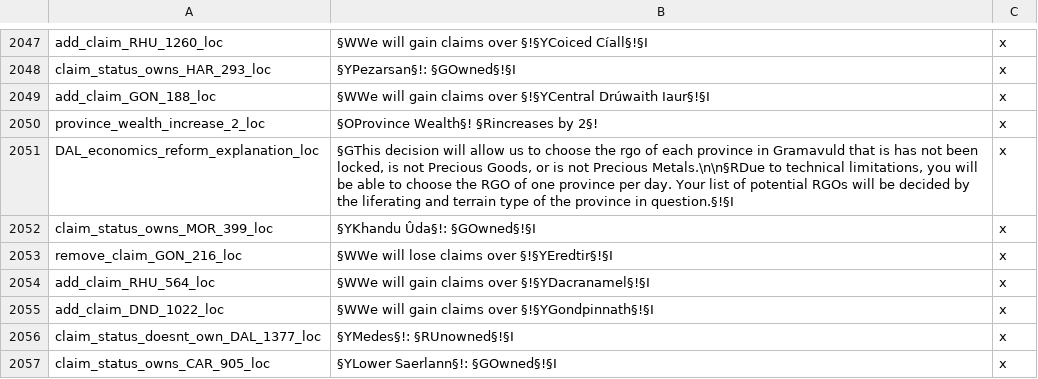
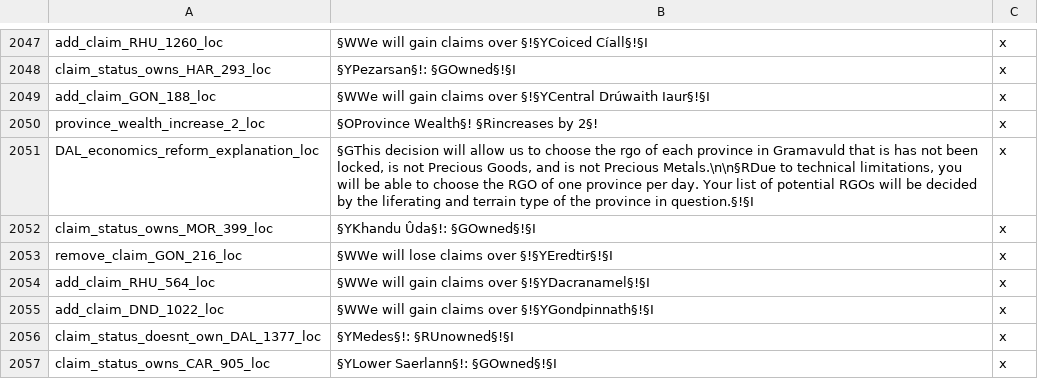
Before and after one commit to The-Third-Age/TTA-Victoria-2, a CSV file: localisation/map.csv, drawn as a sheet; only a part is shown, gaps mark what is left out.

```diff
--- a/localisation/map.csv
+++ b/localisation/map.csv
@@ -2050,3 +2050,3 @@ add_claim_GON_188_loc;§WWe will gain claims over §!§YCentral Drúwaith Iaur§
 province_wealth_increase_2_loc;§OProvince Wealth§! §Rincreases by 2§!;x
-DAL_economics_reform_explanation_loc;§GThis decision will allow us to choose the rgo of each province in Gramavuld that is has not been locked, is not Precious Goods, or is not Precious Metals.\n\n§RDue to technical limitations, you will be able to choose the RGO of one province per day. Your list of potential RGOs will be decided by the liferating and terrain type of the province in question.§!§I;x
+DAL_economics_reform_explanation_loc;§GThis decision will allow us to choose the rgo of each province in Gramavuld that is has not been locked, is not Precious Goods, and is not Precious Metals.\n\n§RDue to technical limitations, you will be able to choose the RGO of one province per day. Your list of potential RGOs will be decided by the liferating and terrain type of the province in question.§!§I;x
 claim_status_owns_MOR_399_loc;§YKhandu Ûda§!: §GOwned§!§I;x
```
Also changed, not shown: 1 other file.
